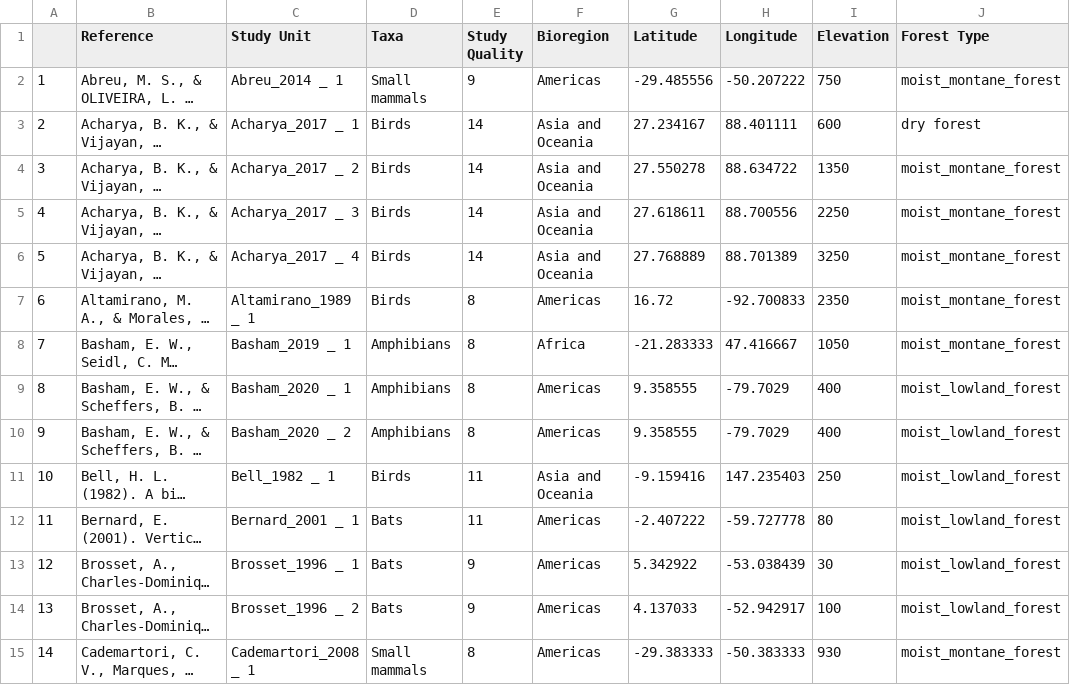
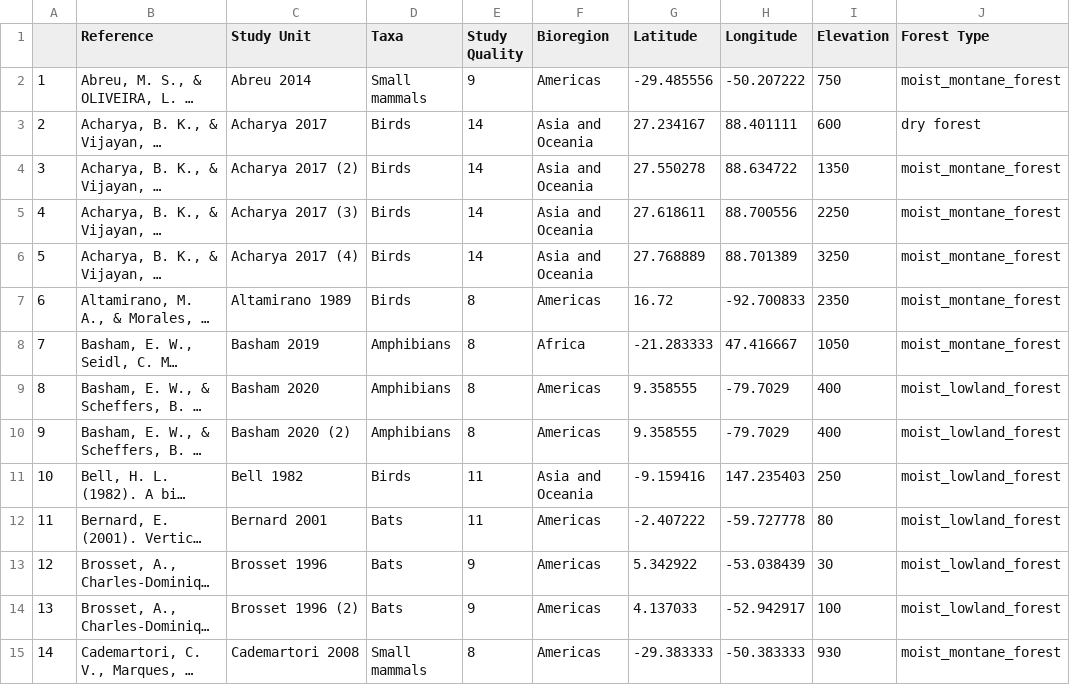
Before and after one commit to schefferslab/Vert-Strata-Meta, a CSV file: analysis/tables/meta_data_table.csv, drawn as a sheet; only a part is shown; long unchanged cells end in …; the diff covers the shown part only; the diff names each change by its address in the sheet, - before the commit and + after, or states it on an @@ line.

Commit message:
small changes to table

```diff
--- a/analysis/tables/meta_data_table.csv
+++ b/analysis/tables/meta_data_table.csv
-C2 (Study Unit): Abreu_2014 _ 1
+C2 (Study Unit): Abreu 2014
-C3 (Study Unit): Acharya_2017 _ 1
+C3 (Study Unit): Acharya 2017
-C4 (Study Unit): Acharya_2017 _ 2
+C4 (Study Unit): Acharya 2017 (2)
-C5 (Study Unit): Acharya_2017 _ 3
+C5 (Study Unit): Acharya 2017 (3)
-C6 (Study Unit): Acharya_2017 _ 4
+C6 (Study Unit): Acharya 2017 (4)
-C7 (Study Unit): Altamirano_1989 _ 1
+C7 (Study Unit): Altamirano 1989
-C8 (Study Unit): Basham_2019 _ 1
+C8 (Study Unit): Basham 2019
-C9 (Study Unit): Basham_2020 _ 1
+C9 (Study Unit): Basham 2020
-C10 (Study Unit): Basham_2020 _ 2
+C10 (Study Unit): Basham 2020 (2)
-C11 (Study Unit): Bell_1982 _ 1
+C11 (Study Unit): Bell 1982
-C12 (Study Unit): Bernard_2001 _ 1
+C12 (Study Unit): Bernard 2001
-C13 (Study Unit): Brosset_1996 _ 1
+C13 (Study Unit): Brosset 1996
-C14 (Study Unit): Brosset_1996 _ 2
+C14 (Study Unit): Brosset 1996 (2)
-C15 (Study Unit): Cademartori_2008 _ 1
+C15 (Study Unit): Cademartori 2008
```
Also changed, not shown: 69 edited cells elsewhere in this file, 1 other file.
